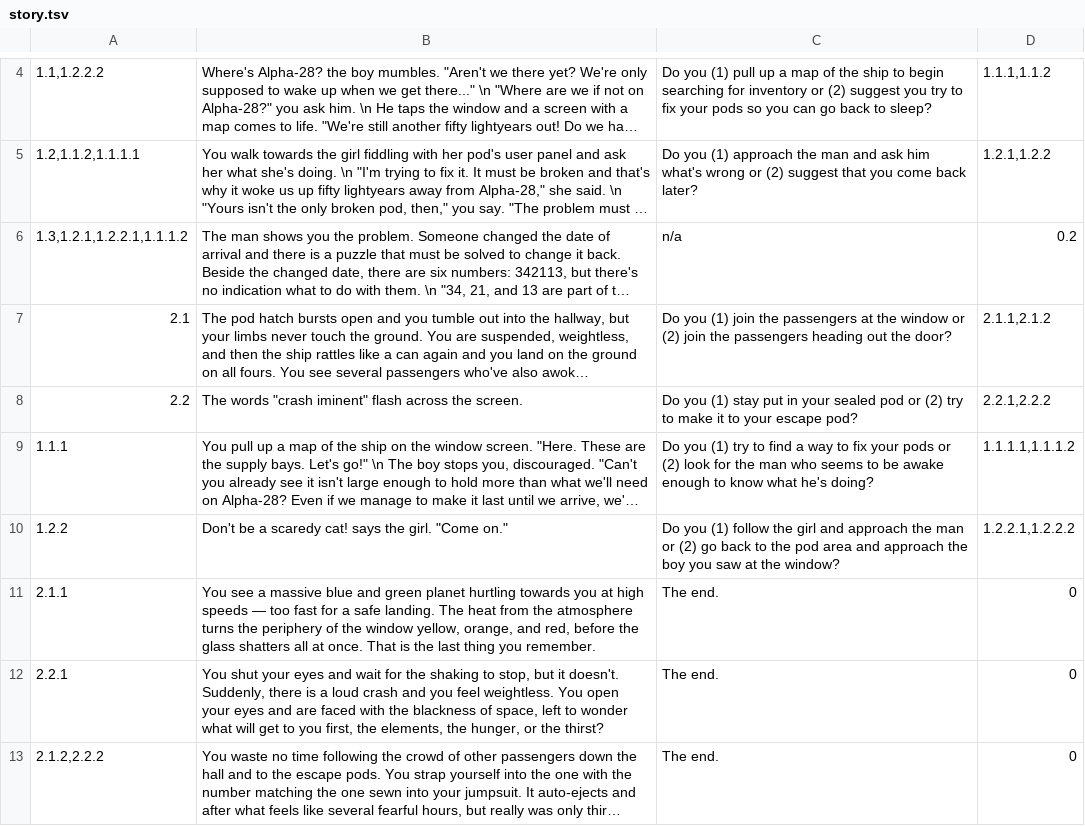
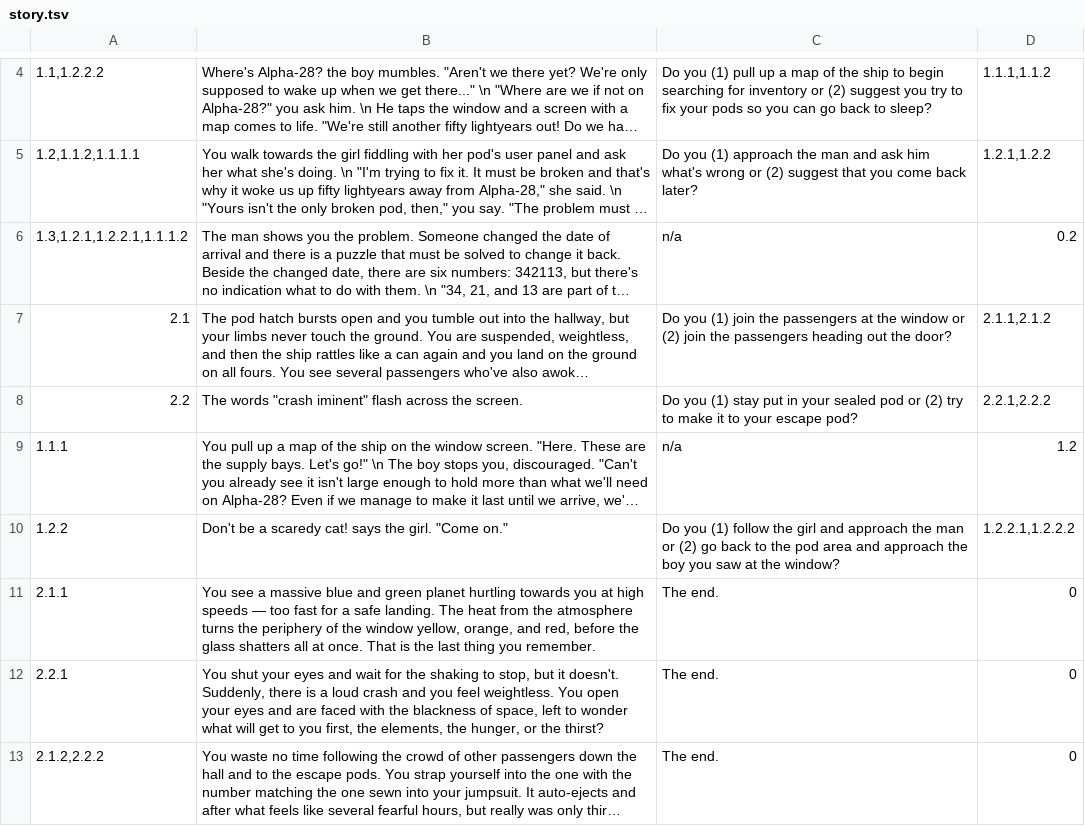
Before and after one commit to bernardcoleongco/SpecialProjects20, a TSV file: story.tsv, drawn as a sheet; only a part is shown, gaps mark what is left out; long unchanged cells end in …; the diff names each change by its address in the sheet, - before the commit and + after, or states it on an @@ line.

```diff
--- a/story.tsv
+++ b/story.tsv
-C9: Do you (1) try to find a way to fix your pods or (2) look for the man who seems to be awake enough to know what he's doing?
+C9: n/a
-D9: 1.1.1.1,1.1.1.2
+D9: 1.2
```
Also changed, not shown: 1 other file.
